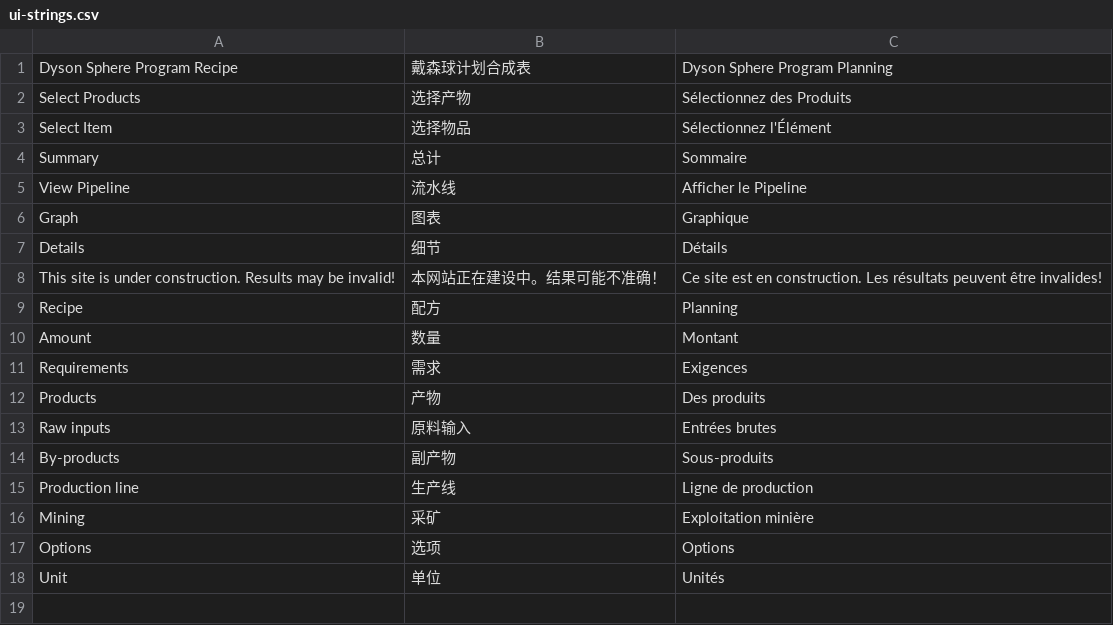
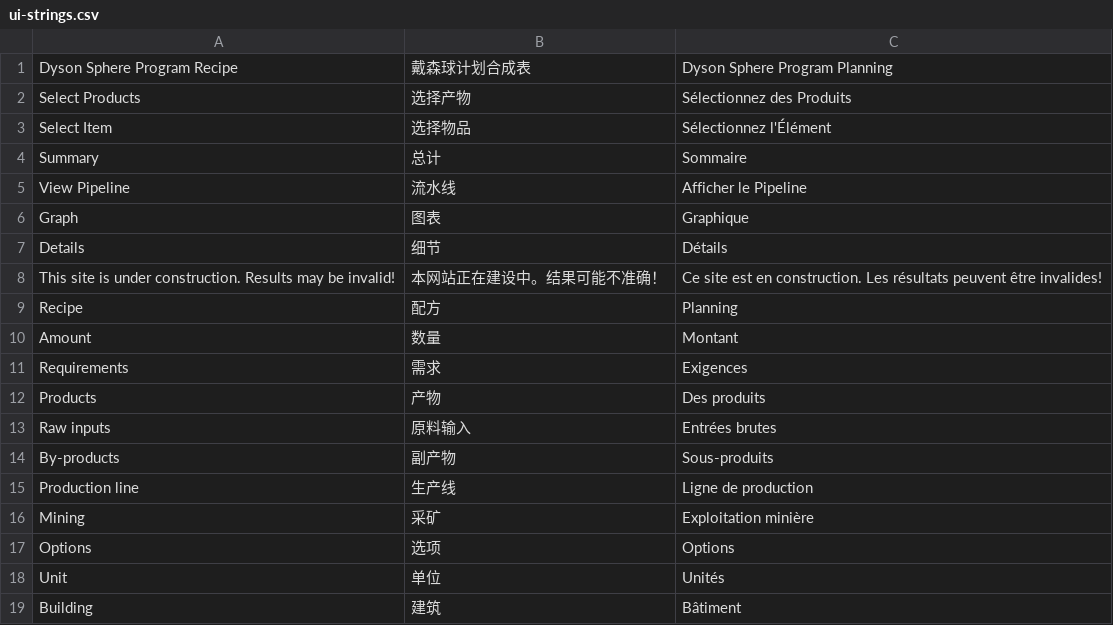
Before and after one commit to wenjinghuan999/dyson-sphere-program-recipe, a CSV file: python_scripts/ui-strings.csv, drawn as a sheet.

Commit message:
add building combo (stub)

```diff
--- a/python_scripts/ui-strings.csv
+++ b/python_scripts/ui-strings.csv
@@ -18 +18,2 @@ Options|选项|Options
 Unit|单位|Unités
+Building|建筑|Bâtiment
```
Also changed, not shown: 2 other files.
